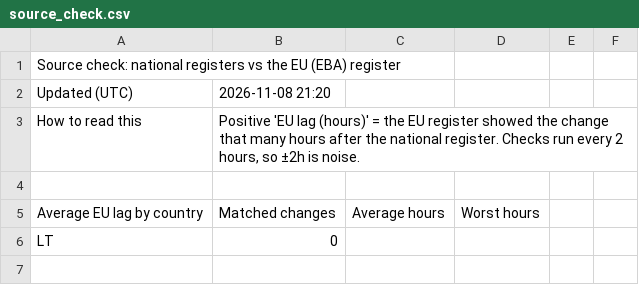
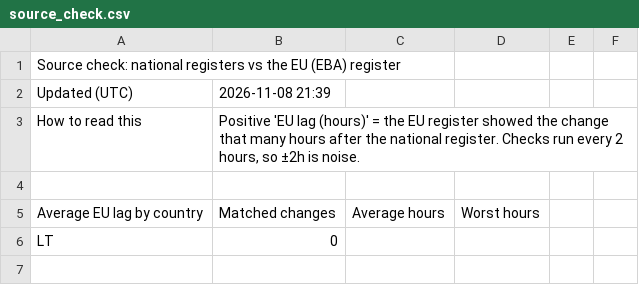
Before and after one commit to TheShaz77/licence-tracker, a CSV file: data/source_check.csv, drawn as a sheet; only a part is shown.

```diff
--- a/data/source_check.csv
+++ b/data/source_check.csv
@@ -1,3 +1,3 @@
 Source check: national registers vs the EU (EBA) register,,,,,
-Updated (UTC),2026-11-08 21:20,,,,
+Updated (UTC),2026-11-08 21:39,,,,
 How to read this,"Positive 'EU lag (hours)' = the EU register showed the change that many hours after the national register. Checks run every 2 hours, so ±2h is noise.",,,,
```
Also changed, not shown: 8 other files.
